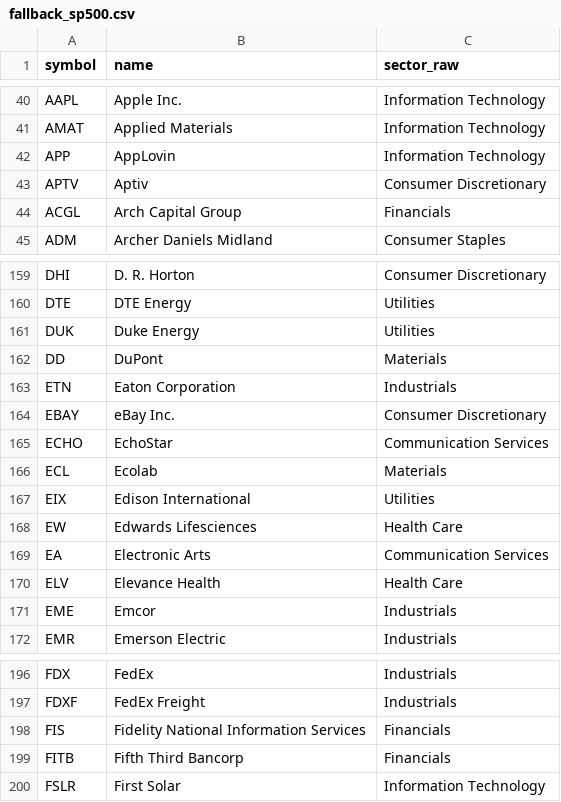
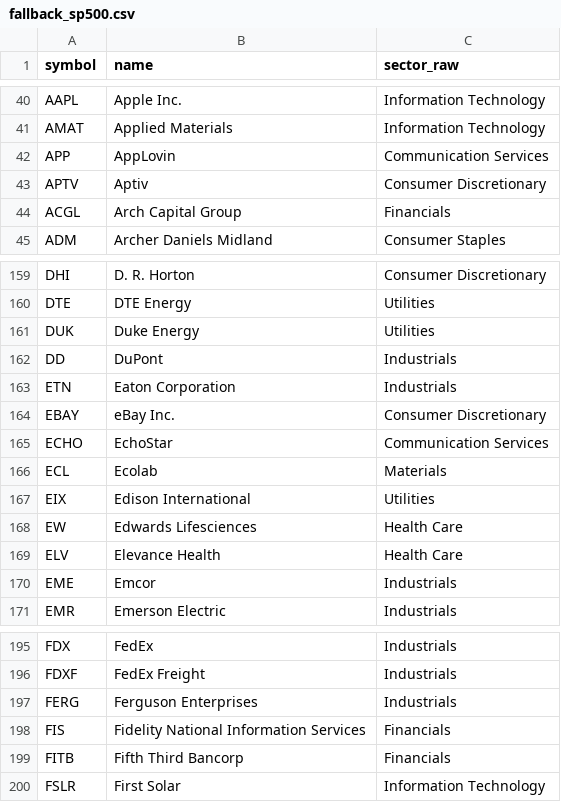
Before and after one commit to BurtonGaia/StocksBound, a CSV file: ingest/static/fallback_sp500.csv, drawn as a sheet; only a part is shown, gaps mark what is left out.

```diff
--- a/ingest/static/fallback_sp500.csv
+++ b/ingest/static/fallback_sp500.csv
@@ -41,3 +41,3 @@ AAPL,Apple Inc.,Information Technology
 AMAT,Applied Materials,Information Technology
-APP,AppLovin,Information Technology
+APP,AppLovin,Communication Services
 APTV,Aptiv,Consumer Discretionary
@@ -161,3 +161,3 @@ DTE,DTE Energy,Utilities
 DUK,Duke Energy,Utilities
-DD,DuPont,Materials
+DD,DuPont,Industrials
 ETN,Eaton Corporation,Industrials
@@ -168,3 +168,2 @@ EIX,Edison International,Utilities
 EW,Edwards Lifesciences,Health Care
-EA,Electronic Arts,Communication Services
 ELV,Elevance Health,Health Care
@@ -197,2 +196,3 @@ FDX,FedEx,Industrials
 FDXF,FedEx Freight,Industrials
+FERG,Ferguson Enterprises,Industrials
 FIS,Fidelity National Information Services,Financials
```
